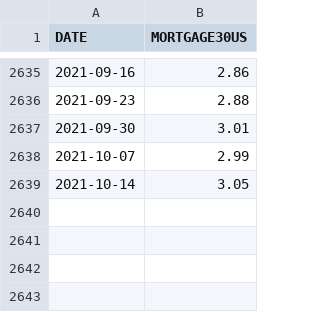
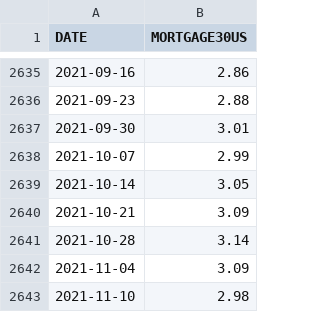
Before and after one commit to benlorenzetti/Blog, a CSV file: Economic-Data/Data/MORTGAGE30US.csv, drawn as a sheet; only a part is shown, gaps mark what is left out.

Commit message:
P/R Ratio data update and publish

```diff
--- a/Economic-Data/Data/MORTGAGE30US.csv
+++ b/Economic-Data/Data/MORTGAGE30US.csv
@@ -2639 +2639,5 @@ DATE,MORTGAGE30US
 2021-10-14,3.05
+2021-10-21,3.09
+2021-10-28,3.14
+2021-11-04,3.09
+2021-11-10,2.98
```
Also changed, not shown: Economic-Data/Data/CUUR0000SEHA.csv, Economic-Data/Data/MSPUS.csv, 11 other files.
